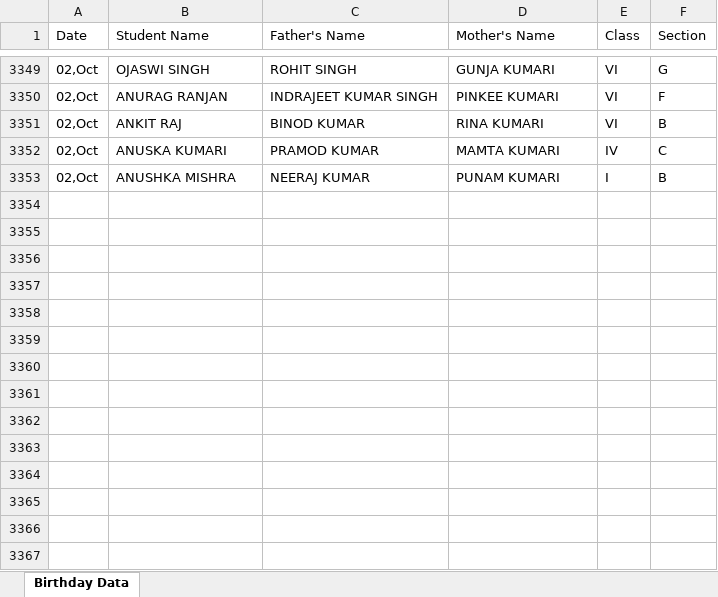
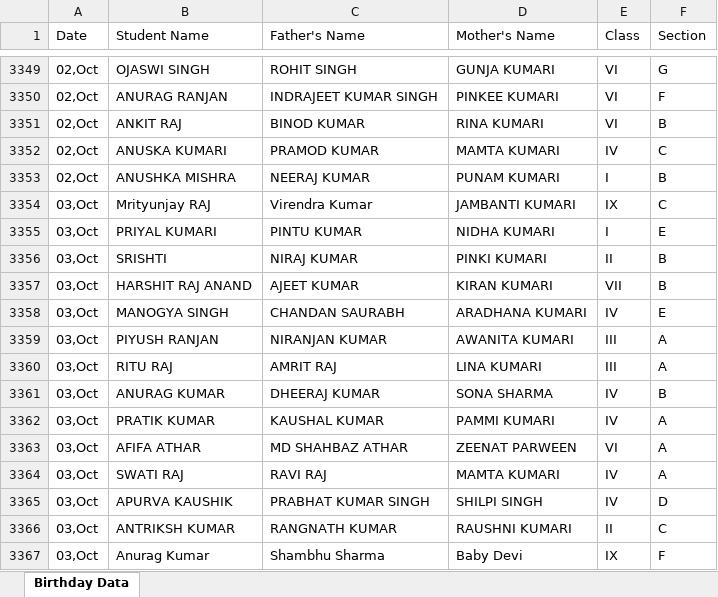
Before and after one commit to pranavsharma-io/HTML, an Excel workbook: Birthday Data Master.xlsx, sheet Birthday Data, drawn as a sheet; only a part is shown, gaps mark what is left out; values as stored, in another font and other column widths than the file's, no borders; the diff names each change by its address in the sheet, - before the commit and + after, or states it on an @@ line.

Commit message:
Automated data scrape and format for 2026-10-02

```diff
--- a/Birthday Data Master.xlsx (sheet Birthday Data)
+++ b/Birthday Data Master.xlsx (sheet Birthday Data)
+row 3354: 03,Oct | Mrityunjay RAJ | Virendra Kumar | JAMBANTI KUMARI | IX | C
+row 3355: 03,Oct | PRIYAL KUMARI | PINTU KUMAR | NIDHA KUMARI | I | E
+row 3356: 03,Oct | SRISHTI | NIRAJ KUMAR | PINKI KUMARI | II | B
+row 3357: 03,Oct | HARSHIT RAJ ANAND | AJEET KUMAR | KIRAN KUMARI | VII | B
+row 3358: 03,Oct | MANOGYA SINGH | CHANDAN SAURABH | ARADHANA KUMARI | IV | E
+row 3359: 03,Oct | PIYUSH RANJAN | NIRANJAN KUMAR | AWANITA KUMARI | III | A
+row 3360: 03,Oct | RITU RAJ | AMRIT RAJ | LINA KUMARI | III | A
+row 3361: 03,Oct | ANURAG KUMAR | DHEERAJ KUMAR | SONA SHARMA | IV | B
+row 3362: 03,Oct | PRATIK KUMAR | KAUSHAL KUMAR | PAMMI KUMARI | IV | A
+row 3363: 03,Oct | AFIFA ATHAR | MD SHAHBAZ ATHAR | ZEENAT PARWEEN | VI | A
+row 3364: 03,Oct | SWATI RAJ | RAVI RAJ | MAMTA KUMARI | IV | A
+row 3365: 03,Oct | APURVA KAUSHIK | PRABHAT KUMAR SINGH | SHILPI SINGH | IV | D
+row 3366: 03,Oct | ANTRIKSH KUMAR | RANGNATH KUMAR | RAUSHNI KUMARI | II | C
+row 3367: 03,Oct | Anurag Kumar | Shambhu Sharma | Baby Devi | IX | F
```
Also changed, not shown: 2 other files.
